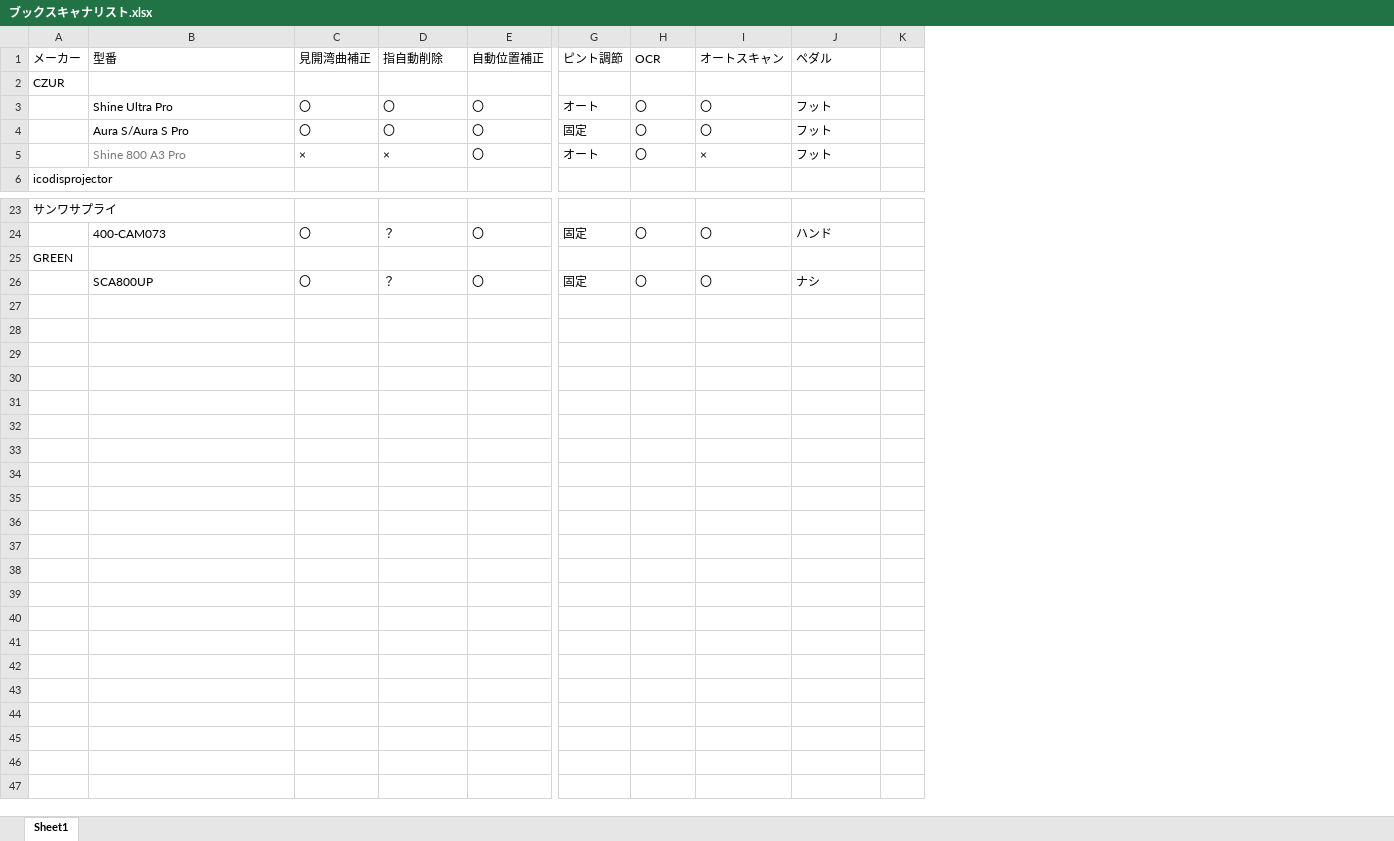
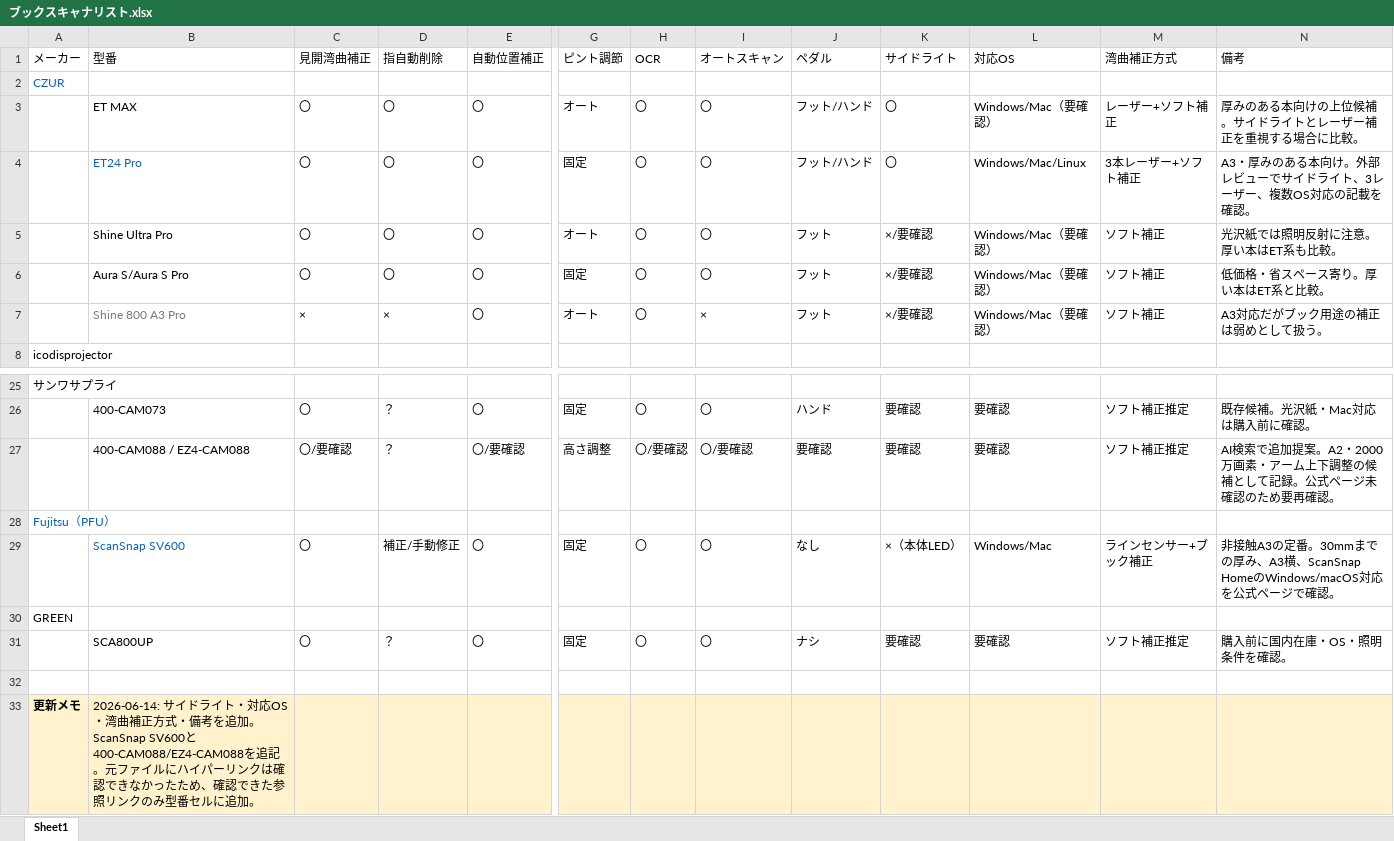
Before and after one commit to nakagaway218/remotion, an Excel workbook: ShoppingList/ブックスキャナリスト.xlsx, sheet Sheet1, drawn as a sheet; only a part is shown, gaps mark what is left out; values as stored, in another font and other column widths than the file's, no borders; removed rows and columns are numbered as before the commit, all else as after; rows hold the shown columns only; the diff names each change by its address in the sheet, - before the commit and + after, or states it on an @@ line.

Commit message:
Update book scanner list workbook

```diff
--- a/ShoppingList/ブックスキャナリスト.xlsx (sheet Sheet1)
+++ b/ShoppingList/ブックスキャナリスト.xlsx (sheet Sheet1)
-column K, empty
+column K (サイドライト), rows 5-7: all ×/要確認; row 26: 要確認; row 31: 要確認
+column L (対応OS), rows 5-7: all Windows/Mac（要確認）; row 26: 要確認; row 31: 要確認
+column M (湾曲補正方式), rows 5-7: all ソフト補正; row 26: ソフト補正推定; row 31: ソフト補正推定
+column N (備考), rows 5-7: 光沢紙では照明反射に注意。厚い本はET系も比較。 | 低価格・省スペース寄り。厚い本はET系と比較。 | A3対応だがブック用途の補正は弱めとして扱う。; row 26: 既存候補。光沢紙・Mac対応は購入前に確認。; row 31: 購入前に国内在庫・OS・照明条件を確認。
-A2 text colour: black
+A2 text colour: #0563C1
+row 3:  | ET MAX | 〇 | 〇 | 〇 | オート | 〇 | 〇 | フット/ハンド | 〇 | Windows/Mac（要確認） | レーザー+ソフト補正 | 厚みのある本向けの上位候補。サイドライトとレーザー補正を重視する場合に比較。
+row 4:  | ET24 Pro | 〇 | 〇 | 〇 | 固定 | 〇 | 〇 | フット/ハンド | 〇 | Windows/Mac/Linux | 3本レーザー+ソフト補正 | A3・厚みのある本向け。外部レビューでサイドライト、3レーザー、複数OS対応の記載を確認。
+row 27:  | 400-CAM088 / EZ4-CAM088 | 〇/要確認 | ？ | 〇/要確認 | 高さ調整 | 〇/要確認 | 〇/要確認 | 要確認 | 要確認 | 要確認 | ソフト補正推定 | AI検索で追加提案。A2・2000万画素・アーム上下調整の候補として記録。公式ページ未確認のため要再確認。
+row 28: Fujitsu（PFU）
+row 29:  | ScanSnap SV600 | 〇 | 補正/手動修正 | 〇 | 固定 | 〇 | 〇 | なし | ×（本体LED） | Windows/Mac | ラインセンサー+ブック補正 | 非接触A3の定番。30mmまでの厚み、A3横、ScanSnap HomeのWindows/macOS対応を公式ページで確認。
+row 32: (empty)
+row 33: 更新メモ | 2026-06-14: サイドライト・対応OS・湾曲補正方式・備考を追加。ScanSnap SV600と400-CAM088/EZ4-CAM088を追記。元ファイルにハイパーリンクは確認できなかったため、確認できた参照リンクのみ型番セルに追加。
```
Also changed, not shown: 12 other files.
